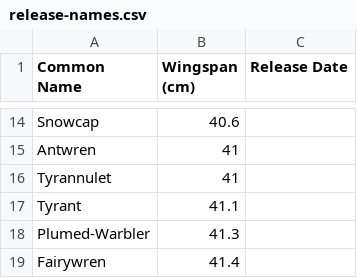
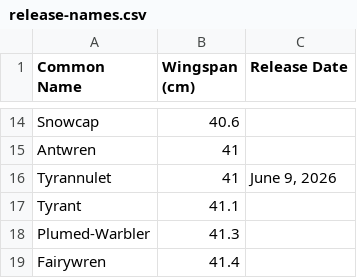
Before and after one commit to akeats97/PocketBirdsMVP, a CSV file: release-names.csv, drawn as a sheet; only a part is shown, gaps mark what is left out.

```diff
--- a/release-names.csv
+++ b/release-names.csv
@@ -15,3 +15,3 @@ Snowcap,40.6,
 Antwren,41,
-Tyrannulet,41,
+Tyrannulet,41,"June 9, 2026"
 Tyrant,41.1,
```
Also changed, not shown: 3 other files.
